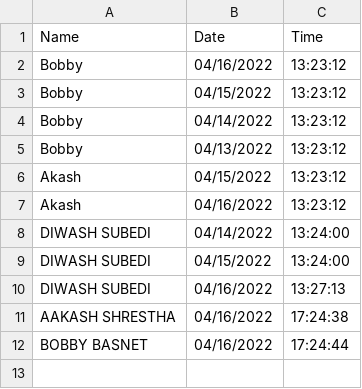
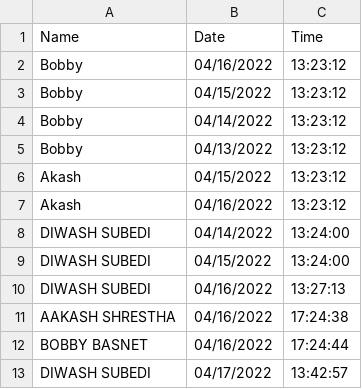
Before and after one commit to diwashsubedi/ML_FaceReconization, a CSV file: Attendance.csv, drawn as a sheet.

Commit message:
attendance

```diff
--- a/Attendance.csv
+++ b/Attendance.csv
@@ -12 +12,2 @@ AAKASH SHRESTHA,04/16/2022,17:24:38
 BOBBY BASNET,04/16/2022,17:24:44
+DIWASH SUBEDI,04/17/2022,13:42:57
```
